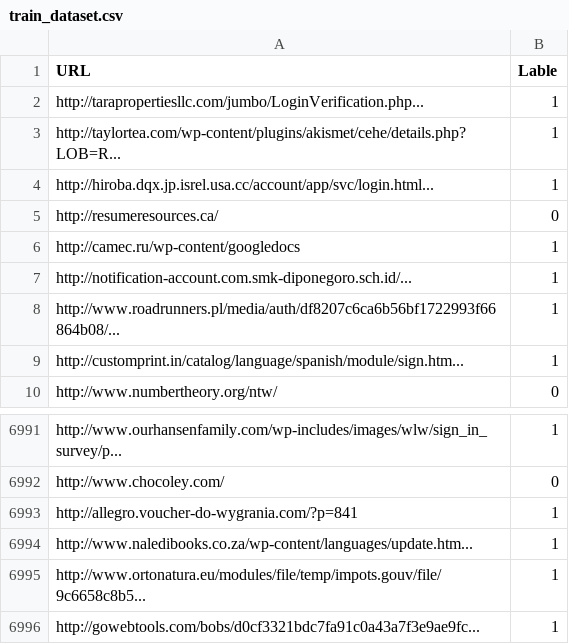
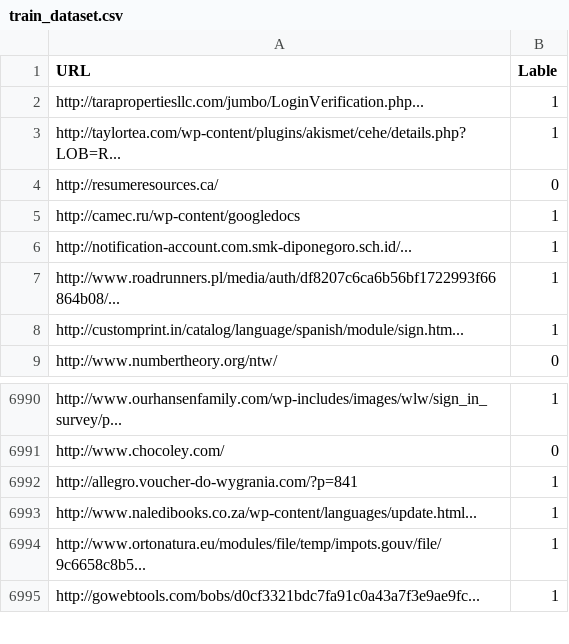
Before and after one commit to hungptit123/phishing_url, a CSV file: Dataset/train_dataset.csv, drawn as a sheet; only a part is shown, gaps mark what is left out.

```diff
--- a/Dataset/train_dataset.csv
+++ b/Dataset/train_dataset.csv
@@ -3,3 +3,2 @@ http://tarapropertiesllc.com/jumbo/LoginVerification.php...,1
 http://taylortea.com/wp-content/plugins/akismet/cehe/details.php?LOB=R...,1
-http://hiroba.dqx.jp.isrel.usa.cc/account/app/svc/login.html...,1
 http://resumeresources.ca/,0
@@ -6993,3 +6992,3 @@ http://www.chocoley.com/,0
 http://allegro.voucher-do-wygrania.com/?p=841,1
-http://www.naledibooks.co.za/wp-content/languages/update.htm...,1
+http://www.naledibooks.co.za/wp-content/languages/update.html...,1
 http://www.ortonatura.eu/modules/file/temp/impots.gouv/file/9c6658c8b5...,1
```
Also changed, not shown: 10 other files.
